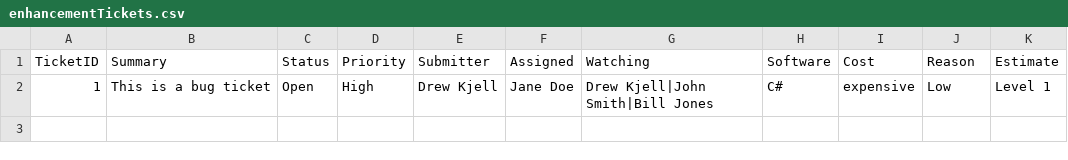
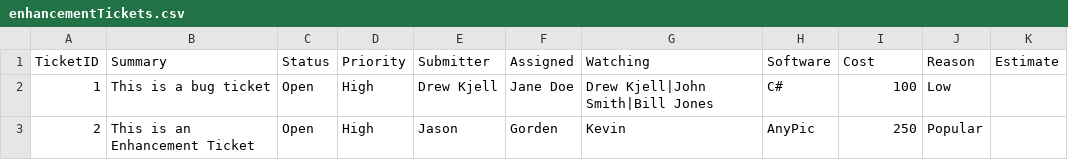
Before and after one commit to wnsvy0911/TicketingSystem, a CSV file: enhancementTickets.csv, drawn as a sheet.

Commit message:
Edited EnhancementTicket.csv

```diff
--- a/enhancementTickets.csv
+++ b/enhancementTickets.csv
@@ -1,2 +1,3 @@
 TicketID,Summary,Status,Priority,Submitter,Assigned,Watching,Software,Cost,Reason,Estimate
-1,This is a bug ticket,Open,High,Drew Kjell,Jane Doe,Drew Kjell|John Smith|Bill Jones,C#,expensive,Low,Level 1
+1,This is a bug ticket,Open,High,Drew Kjell,Jane Doe,Drew Kjell|John Smith|Bill Jones,C#,100,Low,
+2,This is an Enhancement Ticket,Open,High,Jason,Gorden,Kevin,AnyPic,250,Popular,
```
Also changed, not shown: 4 other files.
